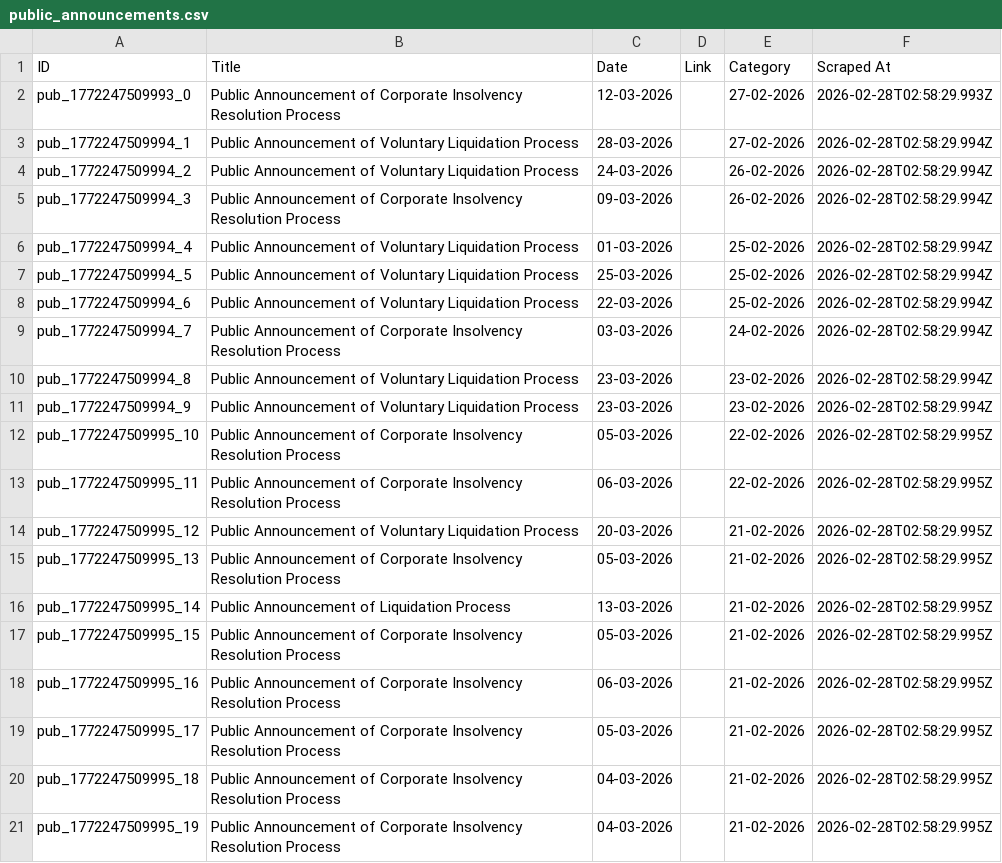
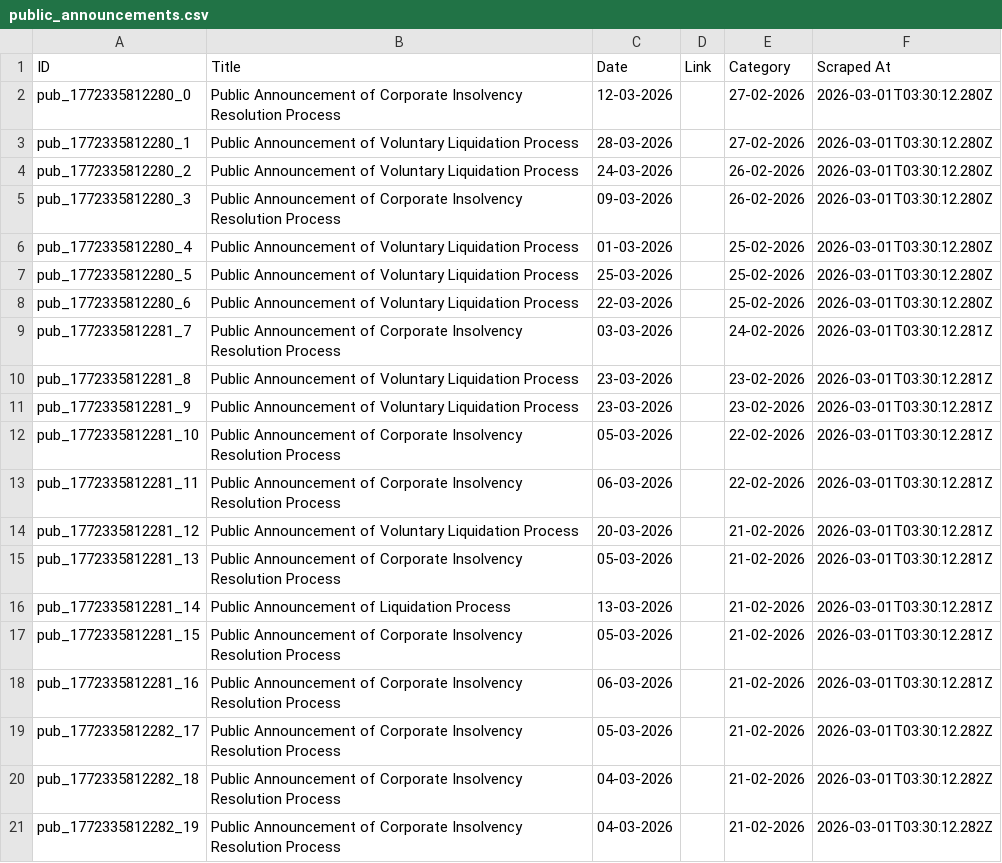
Before and after one commit to prometheus5863/form-g-aarsh, a CSV file: data/public_announcements.csv, drawn as a sheet.

```diff
--- a/data/public_announcements.csv
+++ b/data/public_announcements.csv
@@ -1,21 +1,21 @@
 ID,Title,Date,Link,Category,Scraped At
-pub_1772247509993_0,Public Announcement of Corporate Insolvency Resolution Process,12-03-2026,,27-02-2026,2026-02-28T02:58:29.993Z
-pub_1772247509994_1,Public Announcement of Voluntary Liquidation Process,28-03-2026,,27-02-2026,2026-02-28T02:58:29.994Z
-pub_1772247509994_2,Public Announcement of Voluntary Liquidation Process,24-03-2026,,26-02-2026,2026-02-28T02:58:29.994Z
-pub_1772247509994_3,Public Announcement of Corporate Insolvency Resolution Process,09-03-2026,,26-02-2026,2026-02-28T02:58:29.994Z
-pub_1772247509994_4,Public Announcement of Voluntary Liquidation Process,01-03-2026,,25-02-2026,2026-02-28T02:58:29.994Z
-pub_1772247509994_5,Public Announcement of Voluntary Liquidation Process,25-03-2026,,25-02-2026,2026-02-28T02:58:29.994Z
-pub_1772247509994_6,Public Announcement of Voluntary Liquidation Process,22-03-2026,,25-02-2026,2026-02-28T02:58:29.994Z
-pub_1772247509994_7,Public Announcement of Corporate Insolvency Resolution Process,03-03-2026,,24-02-2026,2026-02-28T02:58:29.994Z
-pub_1772247509994_8,Public Announcement of Voluntary Liquidation Process,23-03-2026,,23-02-2026,2026-02-28T02:58:29.994Z
-pub_1772247509994_9,Public Announcement of Voluntary Liquidation Process,23-03-2026,,23-02-2026,2026-02-28T02:58:29.994Z
-pub_1772247509995_10,Public Announcement of Corporate Insolvency Resolution Process,05-03-2026,,22-02-2026,2026-02-28T02:58:29.995Z
-pub_1772247509995_11,Public Announcement of Corporate Insolvency Resolution Process,06-03-2026,,22-02-2026,2026-02-28T02:58:29.995Z
-pub_1772247509995_12,Public Announcement of Voluntary Liquidation Process,20-03-2026,,21-02-2026,2026-02-28T02:58:29.995Z
-pub_1772247509995_13,Public Announcement of Corporate Insolvency Resolution Process,05-03-2026,,21-02-2026,2026-02-28T02:58:29.995Z
-pub_1772247509995_14,Public Announcement of Liquidation Process,13-03-2026,,21-02-2026,2026-02-28T02:58:29.995Z
-pub_1772247509995_15,Public Announcement of Corporate Insolvency Resolution Process,05-03-2026,,21-02-2026,2026-02-28T02:58:29.995Z
-pub_1772247509995_16,Public Announcement of Corporate Insolvency Resolution Process,06-03-2026,,21-02-2026,2026-02-28T02:58:29.995Z
-pub_1772247509995_17,Public Announcement of Corporate Insolvency Resolution Process,05-03-2026,,21-02-2026,2026-02-28T02:58:29.995Z
-pub_1772247509995_18,Public Announcement of Corporate Insolvency Resolution Process,04-03-2026,,21-02-2026,2026-02-28T02:58:29.995Z
-pub_1772247509995_19,Public Announcement of Corporate Insolvency Resolution Process,04-03-2026,,21-02-2026,2026-02-28T02:58:29.995Z
+pub_1772335812280_0,Public Announcement of Corporate Insolvency Resolution Process,12-03-2026,,27-02-2026,2026-03-01T03:30:12.280Z
+pub_1772335812280_1,Public Announcement of Voluntary Liquidation Process,28-03-2026,,27-02-2026,2026-03-01T03:30:12.280Z
+pub_1772335812280_2,Public Announcement of Voluntary Liquidation Process,24-03-2026,,26-02-2026,2026-03-01T03:30:12.280Z
+pub_1772335812280_3,Public Announcement of Corporate Insolvency Resolution Process,09-03-2026,,26-02-2026,2026-03-01T03:30:12.280Z
+pub_1772335812280_4,Public Announcement of Voluntary Liquidation Process,01-03-2026,,25-02-2026,2026-03-01T03:30:12.280Z
+pub_1772335812280_5,Public Announcement of Voluntary Liquidation Process,25-03-2026,,25-02-2026,2026-03-01T03:30:12.280Z
+pub_1772335812280_6,Public Announcement of Voluntary Liquidation Process,22-03-2026,,25-02-2026,2026-03-01T03:30:12.280Z
+pub_1772335812281_7,Public Announcement of Corporate Insolvency Resolution Process,03-03-2026,,24-02-2026,2026-03-01T03:30:12.281Z
+pub_1772335812281_8,Public Announcement of Voluntary Liquidation Process,23-03-2026,,23-02-2026,2026-03-01T03:30:12.281Z
+pub_1772335812281_9,Public Announcement of Voluntary Liquidation Process,23-03-2026,,23-02-2026,2026-03-01T03:30:12.281Z
+pub_1772335812281_10,Public Announcement of Corporate Insolvency Resolution Process,05-03-2026,,22-02-2026,2026-03-01T03:30:12.281Z
+pub_1772335812281_11,Public Announcement of Corporate Insolvency Resolution Process,06-03-2026,,22-02-2026,2026-03-01T03:30:12.281Z
+pub_1772335812281_12,Public Announcement of Voluntary Liquidation Process,20-03-2026,,21-02-2026,2026-03-01T03:30:12.281Z
+pub_1772335812281_13,Public Announcement of Corporate Insolvency Resolution Process,05-03-2026,,21-02-2026,2026-03-01T03:30:12.281Z
+pub_1772335812281_14,Public Announcement of Liquidation Process,13-03-2026,,21-02-2026,2026-03-01T03:30:12.281Z
+pub_1772335812281_15,Public Announcement of Corporate Insolvency Resolution Process,05-03-2026,,21-02-2026,2026-03-01T03:30:12.281Z
+pub_1772335812281_16,Public Announcement of Corporate Insolvency Resolution Process,06-03-2026,,21-02-2026,2026-03-01T03:30:12.281Z
+pub_1772335812282_17,Public Announcement of Corporate Insolvency Resolution Process,05-03-2026,,21-02-2026,2026-03-01T03:30:12.282Z
+pub_1772335812282_18,Public Announcement of Corporate Insolvency Resolution Process,04-03-2026,,21-02-2026,2026-03-01T03:30:12.282Z
+pub_1772335812282_19,Public Announcement of Corporate Insolvency Resolution Process,04-03-2026,,21-02-2026,2026-03-01T03:30:12.282Z
```
Also changed, not shown: data/announcements.csv, data/assignments.csv.
